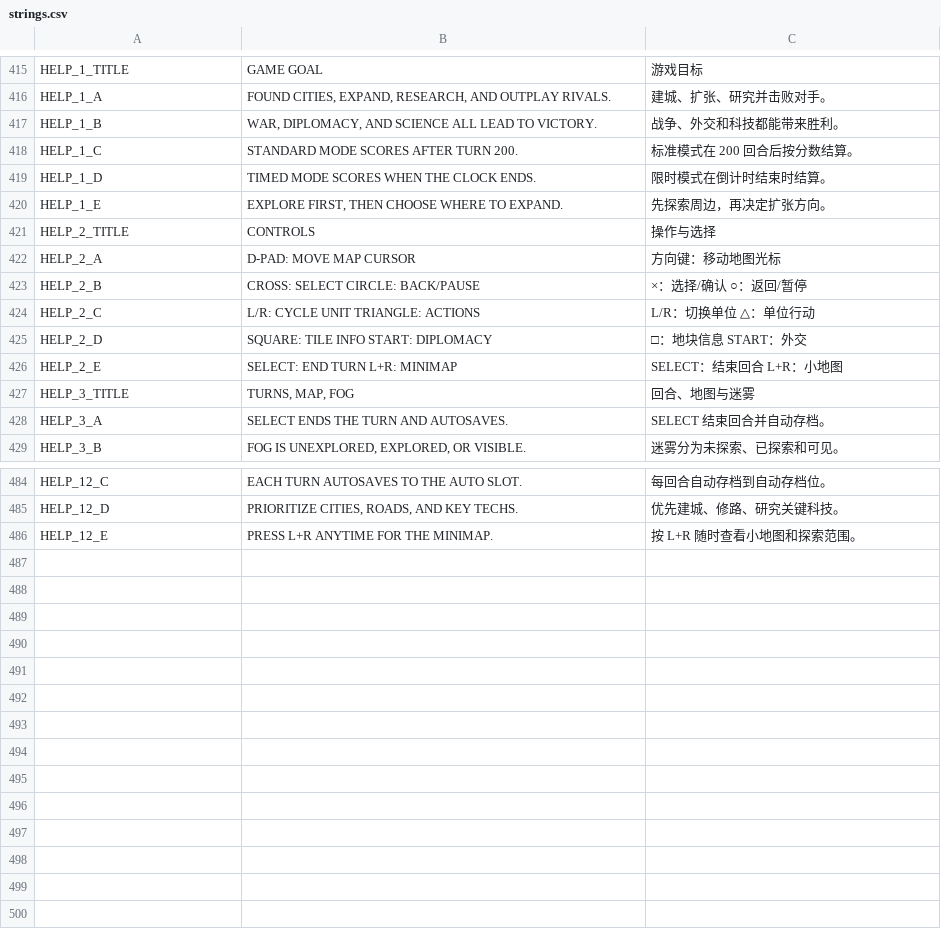
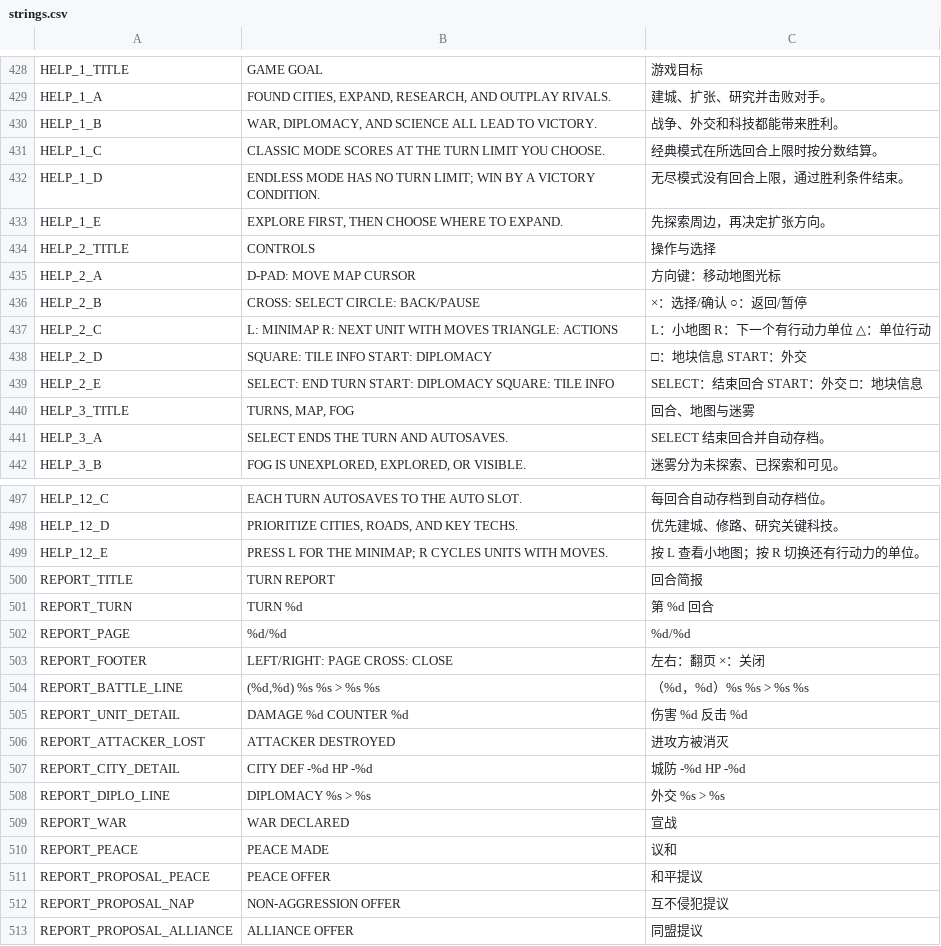
Before and after one commit to ShadowinFlight/CIVPSP, a CSV file: assets/strings.csv, drawn as a sheet; only a part is shown, gaps mark what is left out; the diff covers the shown part only.

```diff
--- a/assets/strings.csv
+++ b/assets/strings.csv
@@ -417,4 +430,4 @@ HELP_1_A,"FOUND CITIES, EXPAND, RESEARCH, AND OUTPLAY RIVALS.",建城、扩张
 HELP_1_B,"WAR, DIPLOMACY, AND SCIENCE ALL LEAD TO VICTORY.",战争、外交和科技都能带来胜利。
-HELP_1_C,STANDARD MODE SCORES AFTER TURN 200.,标准模式在 200 回合后按分数结算。
-HELP_1_D,TIMED MODE SCORES WHEN THE CLOCK ENDS.,限时模式在倒计时结束时结算。
+HELP_1_C,CLASSIC MODE SCORES AT THE TURN LIMIT YOU CHOOSE.,经典模式在所选回合上限时按分数结算。
+HELP_1_D,ENDLESS MODE HAS NO TURN LIMIT; WIN BY A VICTORY CONDITION.,无尽模式没有回合上限，通过胜利条件结束。
 HELP_1_E,"EXPLORE FIRST, THEN CHOOSE WHERE TO EXPAND.",先探索周边，再决定扩张方向。
@@ -423,5 +436,5 @@ HELP_2_A,D-PAD: MOVE MAP CURSOR,方向键：移动地图光标
 HELP_2_B,CROSS: SELECT  CIRCLE: BACK/PAUSE,×：选择/确认  ○：返回/暂停
-HELP_2_C,L/R: CYCLE UNIT  TRIANGLE: ACTIONS,L/R：切换单位  △：单位行动
+HELP_2_C,L: MINIMAP  R: NEXT UNIT WITH MOVES  TRIANGLE: ACTIONS,L：小地图  R：下一个有行动力单位  △：单位行动
 HELP_2_D,SQUARE: TILE INFO  START: DIPLOMACY,□：地块信息  START：外交
-HELP_2_E,SELECT: END TURN  L+R: MINIMAP,SELECT：结束回合  L+R：小地图
+HELP_2_E,SELECT: END TURN  START: DIPLOMACY  SQUARE: TILE INFO,SELECT：结束回合  START：外交  □：地块信息
 HELP_3_TITLE,"TURNS, MAP, FOG",回合、地图与迷雾
@@ -485,2 +498,16 @@ HELP_12_C,EACH TURN AUTOSAVES TO THE AUTO SLOT.,每回合自动存档到自动
 HELP_12_D,"PRIORITIZE CITIES, ROADS, AND KEY TECHS.",优先建城、修路、研究关键科技。
-HELP_12_E,PRESS L+R ANYTIME FOR THE MINIMAP.,按 L+R 随时查看小地图和探索范围。
+HELP_12_E,PRESS L FOR THE MINIMAP; R CYCLES UNITS WITH MOVES.,按 L 查看小地图；按 R 切换还有行动力的单位。
+REPORT_TITLE,TURN REPORT,回合简报
+REPORT_TURN,TURN %d,第 %d 回合
+REPORT_PAGE,%d/%d,%d/%d
+REPORT_FOOTER,LEFT/RIGHT: PAGE   CROSS: CLOSE,左右：翻页   ×：关闭
+REPORT_BATTLE_LINE,"(%d,%d) %s %s > %s %s",（%d，%d）%s %s > %s %s
+REPORT_UNIT_DETAIL,DAMAGE %d  COUNTER %d,伤害 %d  反击 %d
+REPORT_ATTACKER_LOST,ATTACKER DESTROYED,进攻方被消灭
+REPORT_CITY_DETAIL,CITY DEF -%d  HP -%d,城防 -%d  HP -%d
+REPORT_DIPLO_LINE,DIPLOMACY  %s > %s,外交  %s > %s
+REPORT_WAR,WAR DECLARED,宣战
+REPORT_PEACE,PEACE MADE,议和
+REPORT_PROPOSAL_PEACE,PEACE OFFER,和平提议
+REPORT_PROPOSAL_NAP,NON-AGGRESSION OFFER,互不侵犯提议
+REPORT_PROPOSAL_ALLIANCE,ALLIANCE OFFER,同盟提议
```
Also changed, not shown: 19 added rows, 6 removed rows and 28 edited cells elsewhere in this file, 4 other files.
